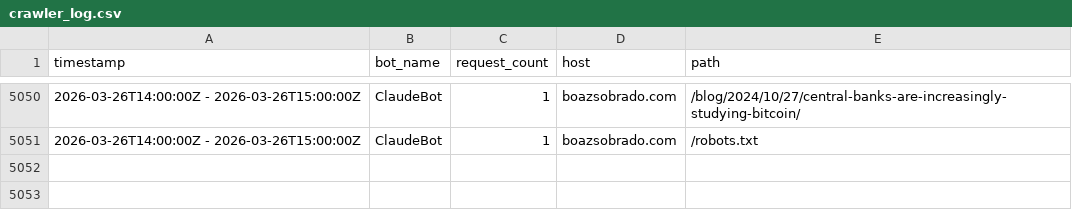
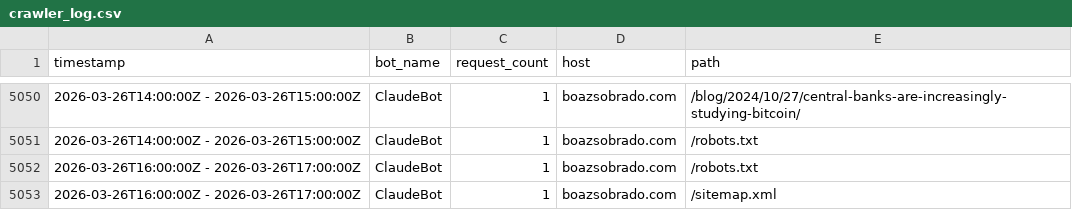
Before and after one commit to sobradob/sobradob.github.io, a CSV file: logs/crawler_log.csv, drawn as a sheet; only a part is shown, gaps mark what is left out.

```diff
--- a/logs/crawler_log.csv
+++ b/logs/crawler_log.csv
@@ -5051 +5051,3 @@ timestamp,bot_name,request_count,host,path
 2026-03-26T14:00:00Z - 2026-03-26T15:00:00Z,ClaudeBot,1,boazsobrado.com,/robots.txt
+2026-03-26T16:00:00Z - 2026-03-26T17:00:00Z,ClaudeBot,1,boazsobrado.com,/robots.txt
+2026-03-26T16:00:00Z - 2026-03-26T17:00:00Z,ClaudeBot,1,boazsobrado.com,/sitemap.xml
```
